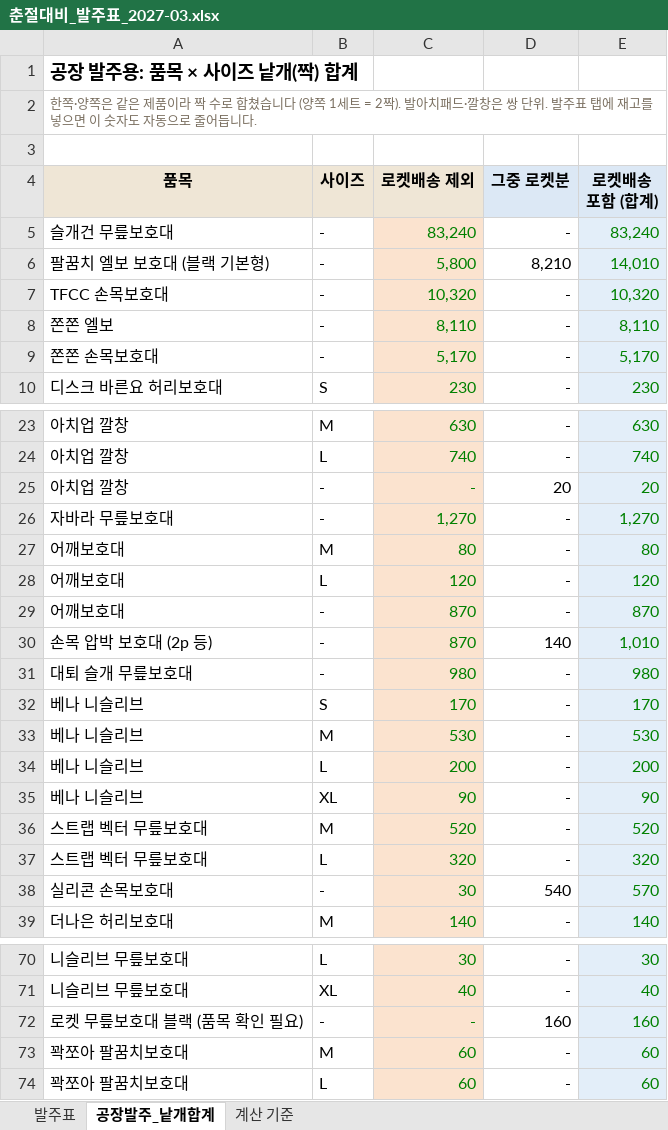
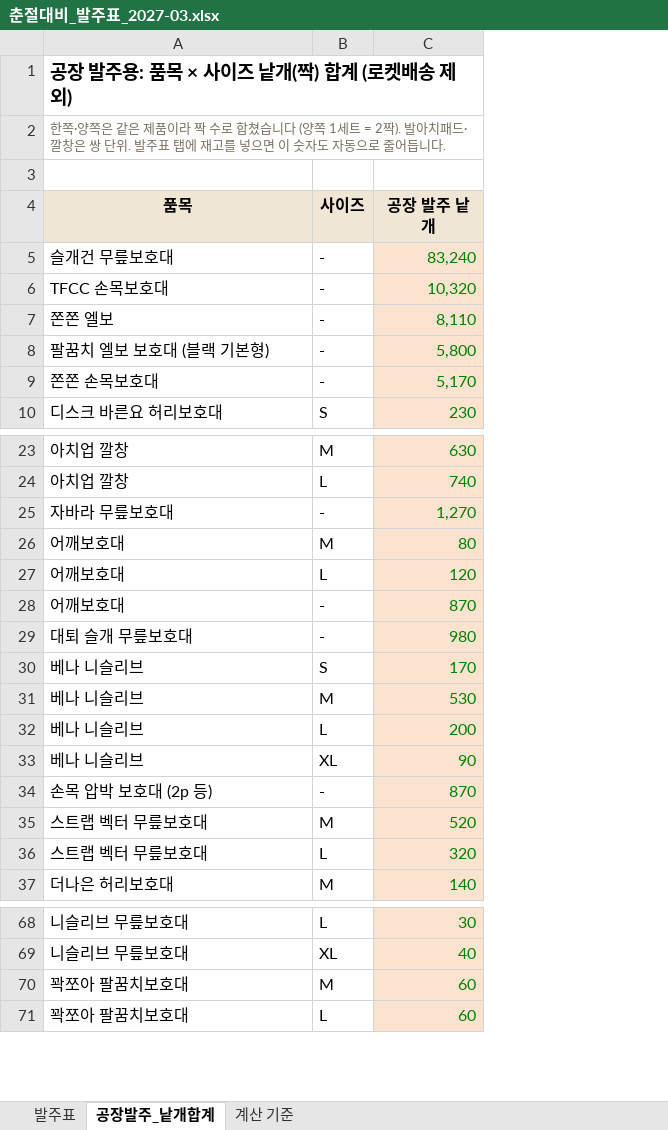
Before and after one commit to zpzpssh-tech/-, an Excel workbook: 춘절대비_발주표_2027-03.xlsx, sheet 공장발주_낱개합계, drawn as a sheet; only a part is shown, gaps mark what is left out; values as stored, in another font and other column widths than the file's, no borders; removed rows and columns are numbered as before the commit, all else as after; the diff names each change by its address in the sheet, - before the commit and + after, or states it on an @@ line.

```diff
--- a/춘절대비_발주표_2027-03.xlsx (sheet 공장발주_낱개합계)
+++ b/춘절대비_발주표_2027-03.xlsx (sheet 공장발주_낱개합계)
-column D (그중 로켓분), row 5: -; rows 7-10: all -; rows 23-24: - | -; rows 26-29: all -; rows 31-37: all -; row 39: -; rows 70-71: - | -; rows 73-74: - | -
-column E (로켓배송 포함 (합계)), row 5: 83,240; rows 7-10: 10,320 | 8,110 | 5,170 | 230; rows 23-24: 630 | 740; rows 26-29: 1,270 | 80 | 120 | 870; rows 31-37: 980 | 170 | 530 | 200 | 90 | 520 | 320; row 39: 140; rows 70-71: 30 | 40; rows 73-74: 60 | 60
-A1 (품목): 공장 발주용: 품목 × 사이즈 낱개(짝) 합계
+A1 (품목): 공장 발주용: 품목 × 사이즈 낱개(짝) 합계 (로켓배송 제외)
-C4: 로켓배송 제외
+C4: 공장 발주 낱개
@@ row 6 moved to row 8: 팔꿈치 엘보 보호대 (블랙 기본형) @@
-row 25: 아치업 깔창 | - | - | 20 | 20
@@ row 30 moved to row 34: 손목 압박 보호대 (2p 등) @@
@@ row 38 moved to row 85: 실리콘 손목보호대 @@
-row 72: 로켓 무릎보호대 블랙 (품목 확인 필요) | - | - | 160 | 160
```
Also changed, not shown: sheet 발주표, sheet 계산 기준, formulas that keep their value.
